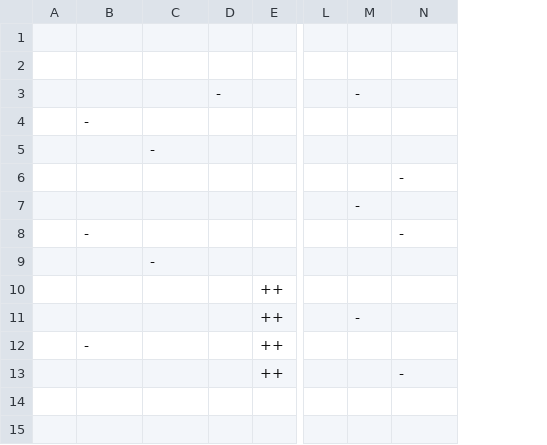
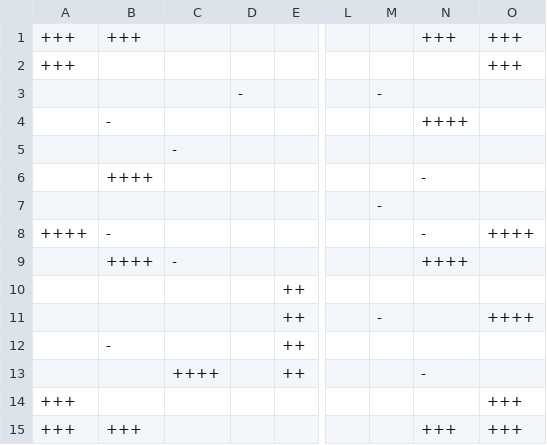
Before and after one commit to andr-vg/TrabajoFinalPython, a CSV file: TrabajoFinalPython/scrabbleAR/lib/info/tablero-cohete.csv, drawn as a sheet; only a part is shown, gaps mark what is left out; removed rows and columns are numbered as before the commit, all else as after; rows hold the shown columns only; the diff names each change by its address in the sheet, - before the commit and + after, or states it on an @@ line.

Commit message:
Cambios en la configuracion, en el diseño, en el guardado, en la finalizacion del juego y corrección de errores

```diff
--- a/TrabajoFinalPython/scrabbleAR/lib/info/tablero-cohete.csv
+++ b/TrabajoFinalPython/scrabbleAR/lib/info/tablero-cohete.csv
-column A, empty
+column A, rows 1-15: +++ | +++ |  |  |  |  |  | ++++ |  |  |  |  |  | +++ | +++
+column O, rows 1-15: +++ | +++ |  |  |  |  |  | ++++ |  |  | ++++ |  |  | +++ | +++
-row 1: (empty)
+row 1: +++ | +++ |  |  |  |  |  | +++ | +++
-N4: (empty)
+N4: ++++
-B6: (empty)
+B6: ++++
-B9: (empty)
+B9: ++++
-N9: (empty)
+N9: ++++
-C13: (empty)
+C13: ++++
-B15: (empty)
+B15: +++
-N15: (empty)
+N15: +++
```
Also changed, not shown: TrabajoFinalPython/scrabbleAR/lib/info/tablero-21x21.csv, 10 other files.
